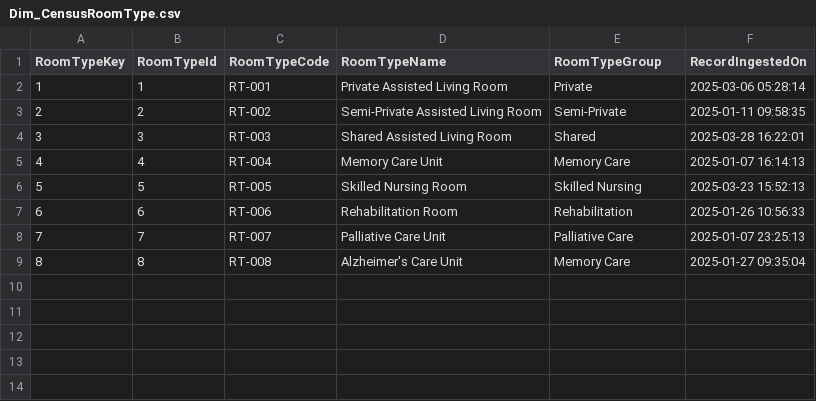
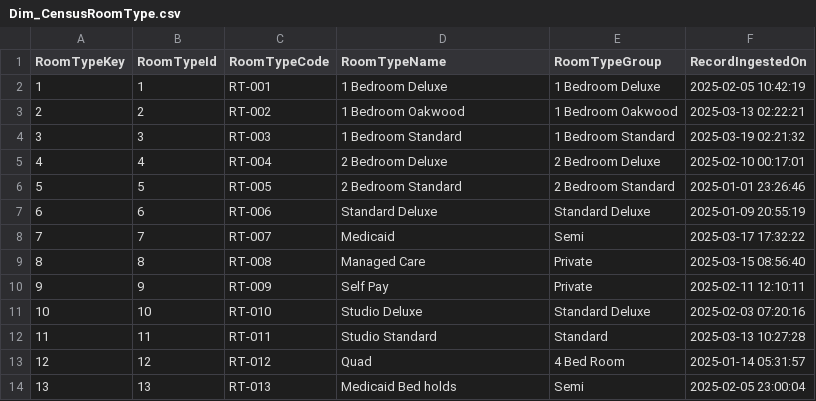
Before and after one commit to sujay1990-vm/vm-GenAI_BI, a CSV file: data/Dim_CensusRoomType.csv, drawn as a sheet.

Commit message:
added parker locations, unit name and facility

```diff
--- a/data/Dim_CensusRoomType.csv
+++ b/data/Dim_CensusRoomType.csv
@@ -1,9 +1,14 @@
 RoomTypeKey,RoomTypeId,RoomTypeCode,RoomTypeName,RoomTypeGroup,RecordIngestedOn
-1,1,RT-001,Private Assisted Living Room,Private,2025-03-06 05:28:14
-2,2,RT-002,Semi-Private Assisted Living Room,Semi-Private,2025-01-11 09:58:35
-3,3,RT-003,Shared Assisted Living Room,Shared,2025-03-28 16:22:01
-4,4,RT-004,Memory Care Unit,Memory Care,2025-01-07 16:14:13
-5,5,RT-005,Skilled Nursing Room,Skilled Nursing,2025-03-23 15:52:13
-6,6,RT-006,Rehabilitation Room,Rehabilitation,2025-01-26 10:56:33
-7,7,RT-007,Palliative Care Unit,Palliative Care,2025-01-07 23:25:13
-8,8,RT-008,Alzheimer's Care Unit,Memory Care,2025-01-27 09:35:04
+1,1,RT-001,1 Bedroom Deluxe,1 Bedroom Deluxe,2025-02-05 10:42:19
+2,2,RT-002,1 Bedroom Oakwood,1 Bedroom Oakwood,2025-03-13 02:22:21
+3,3,RT-003,1 Bedroom Standard,1 Bedroom Standard,2025-03-19 02:21:32
+4,4,RT-004,2 Bedroom Deluxe,2 Bedroom Deluxe,2025-02-10 00:17:01
+5,5,RT-005,2 Bedroom Standard,2 Bedroom Standard,2025-01-01 23:26:46
+6,6,RT-006,Standard Deluxe,Standard Deluxe,2025-01-09 20:55:19
+7,7,RT-007,Medicaid,Semi,2025-03-17 17:32:22
+8,8,RT-008,Managed Care,Private,2025-03-15 08:56:40
+9,9,RT-009,Self Pay,Private,2025-02-11 12:10:11
+10,10,RT-010,Studio Deluxe,Standard Deluxe,2025-02-03 07:20:16
+11,11,RT-011,Studio Standard,Standard,2025-03-13 10:27:28
+12,12,RT-012,Quad,4 Bed Room,2025-01-14 05:31:57
+13,13,RT-013,Medicaid Bed holds,Semi,2025-02-05 23:00:04
```
Also changed, not shown: data/Dim_CensusFacility.csv, data/Dim_CensusLocation.csv, 11 other files.
